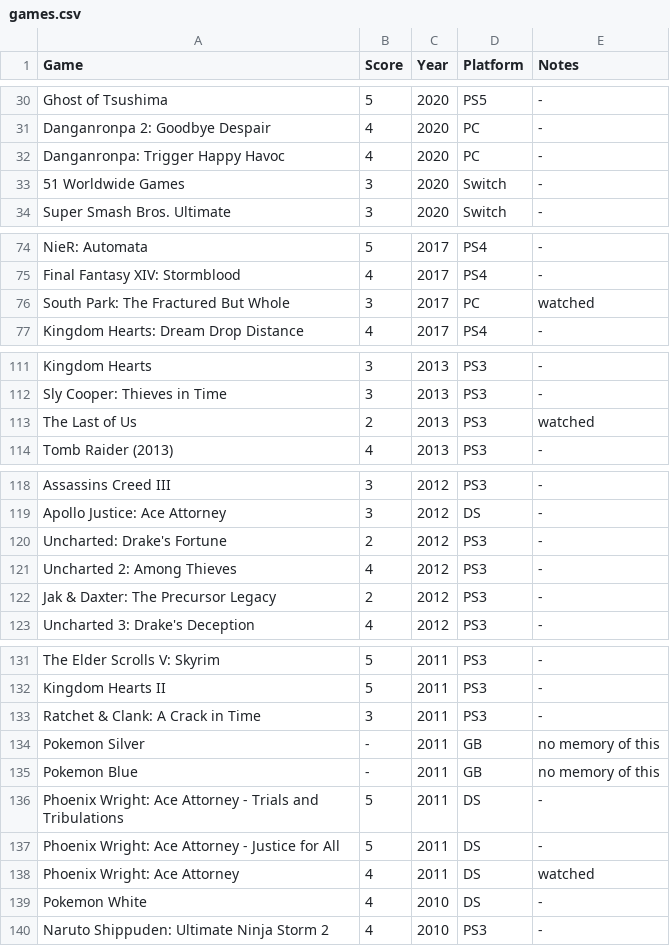
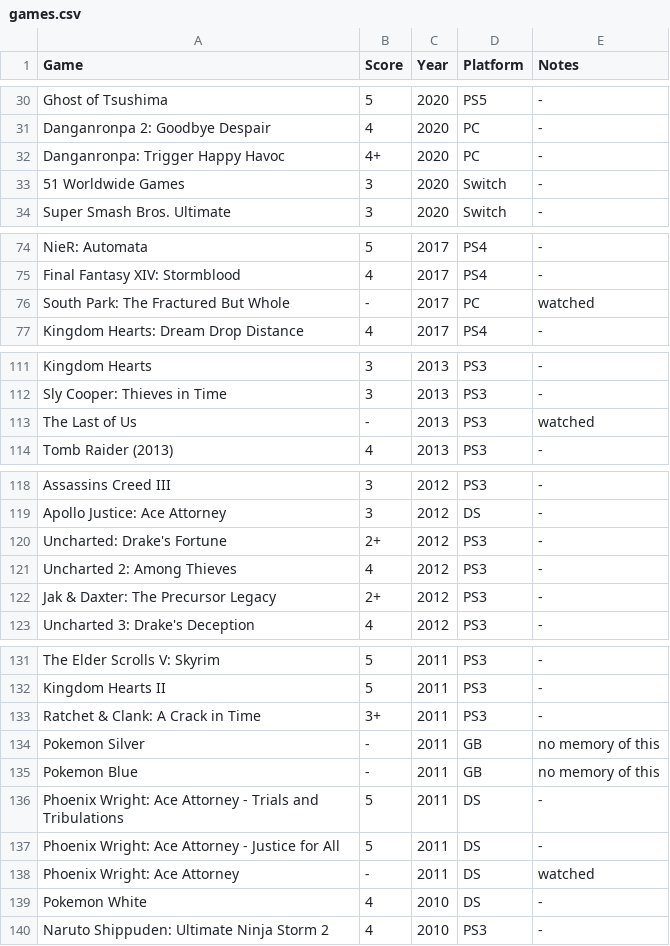
Before and after one commit to MJKagone/Video-game-database-manager, a CSV file: games.csv, drawn as a sheet; only a part is shown, gaps mark what is left out; the diff covers the shown part only.

Commit message:
Changed score to double

```diff
--- a/games.csv
+++ b/games.csv
@@ -31,3 +31,3 @@ Ghost of Tsushima,5,2020,PS5,-
 Danganronpa 2: Goodbye Despair,4,2020,PC,-
-Danganronpa: Trigger Happy Havoc,4,2020,PC,-
+Danganronpa: Trigger Happy Havoc,4+,2020,PC,-
 51 Worldwide Games,3,2020,Switch,-
@@ -75,3 +75,3 @@ NieR: Automata,5,2017,PS4,-
 Final Fantasy XIV: Stormblood,4,2017,PS4,-
-South Park: The Fractured But Whole,3,2017,PC,watched
+South Park: The Fractured But Whole,-,2017,PC,watched
 Kingdom Hearts: Dream Drop Distance,4,2017,PS4,-
@@ -112,3 +112,3 @@ Kingdom Hearts,3,2013,PS3,-
 Sly Cooper: Thieves in Time,3,2013,PS3,-
-The Last of Us,2,2013,PS3,watched
+The Last of Us,-,2013,PS3,watched
 Tomb Raider (2013),4,2013,PS3,-
@@ -119,5 +119,5 @@ Assassins Creed III,3,2012,PS3,-
 Apollo Justice: Ace Attorney,3,2012,DS,-
-Uncharted: Drake's Fortune,2,2012,PS3,-
+Uncharted: Drake's Fortune,2+,2012,PS3,-
 Uncharted 2: Among Thieves,4,2012,PS3,-
-Jak & Daxter: The Precursor Legacy,2,2012,PS3,-
+Jak & Daxter: The Precursor Legacy,2+,2012,PS3,-
 Uncharted 3: Drake's Deception,4,2012,PS3,-
@@ -132,3 +132,3 @@ The Elder Scrolls V: Skyrim,5,2011,PS3,-
 Kingdom Hearts II,5,2011,PS3,-
-Ratchet & Clank: A Crack in Time,3,2011,PS3,-
+Ratchet & Clank: A Crack in Time,3+,2011,PS3,-
 Pokemon Silver,-,2011,GB,no memory of this
@@ -137,3 +137,3 @@ Phoenix Wright: Ace Attorney - Trials and Tribulations,5,2011,DS,-
 Phoenix Wright: Ace Attorney - Justice for All,5,2011,DS,-
-Phoenix Wright: Ace Attorney,4,2011,DS,watched
+Phoenix Wright: Ace Attorney,-,2011,DS,watched
 Pokemon White,4,2010,DS,-
```
Also changed, not shown: 1 added row, 1 removed row and 20 edited cells elsewhere in this file, 2 other files.
